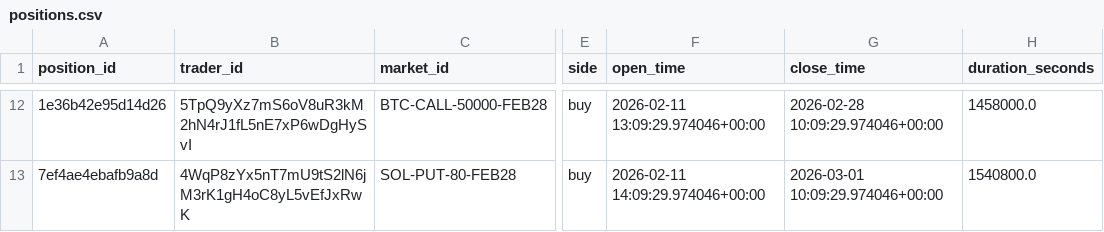
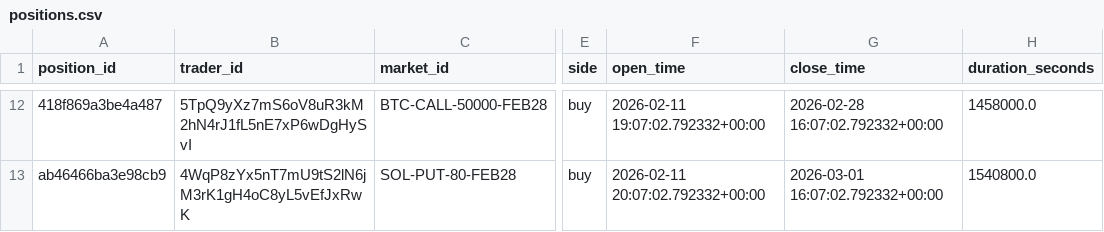
Before and after one commit to FirstBML/Deriverse-Trading-System-Analysis, a CSV file: deriverse-data-puller/data/analytics_output/positions.csv, drawn as a sheet; only a part is shown, gaps mark what is left out; the diff covers the shown part only; the diff names each change by its address in the sheet, - before the commit and + after, or states it on an @@ line.

```diff
--- a/deriverse-data-puller/data/analytics_output/positions.csv
+++ b/deriverse-data-puller/data/analytics_output/positions.csv
-A12 (position_id): 1e36b42e95d14d26
+A12 (position_id): 418f869a3be4a487
-F12 (open_time): 2026-02-11 13:09:29.974046+00:00
+F12 (open_time): 2026-02-11 19:07:02.792332+00:00
-G12 (close_time): 2026-02-28 10:09:29.974046+00:00
+G12 (close_time): 2026-02-28 16:07:02.792332+00:00
-A13 (position_id): 7ef4ae4ebafb9a8d
+A13 (position_id): ab46466ba3e98cb9
-F13 (open_time): 2026-02-11 14:09:29.974046+00:00
+F13 (open_time): 2026-02-11 20:07:02.792332+00:00
-G13 (close_time): 2026-03-01 10:09:29.974046+00:00
+G13 (close_time): 2026-03-01 16:07:02.792332+00:00
```
Also changed, not shown: 30 edited cells elsewhere in this file, deriverse-data-puller/data/analytics_output/equity_curve.csv, deriverse-data-puller/data/analytics_output/pnl_by_day.csv, 28 other files.
